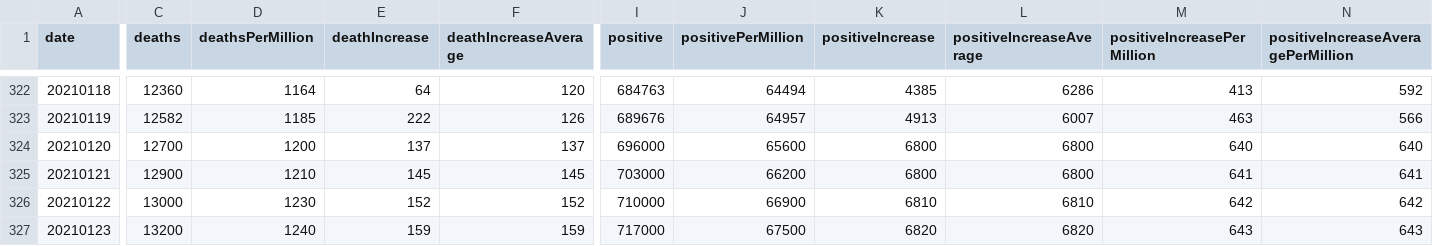
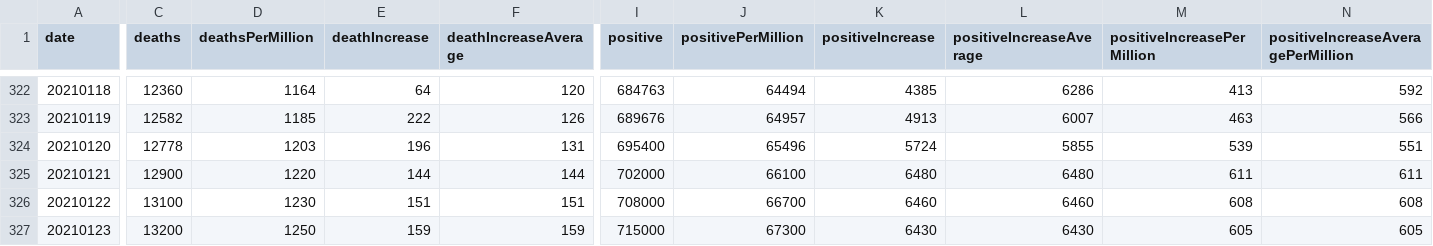
Before and after one commit to mgwalker/covid19-csv, a CSV file: docs/v1/GA.csv, drawn as a sheet; only a part is shown, gaps mark what is left out; removed rows and columns are numbered as before the commit, all else as after; rows hold the shown columns only; the diff covers the shown part only; the diff names each change by its address in the sheet, - before the commit and + after, or states it on an @@ line.

```diff
--- a/docs/v1/GA.csv
+++ b/docs/v1/GA.csv
-row 324: 20210120 | 12700 | 1200 | 137 | 137 | 696000 | 65600 | 6800 | 6800 | 640 | 640
+row 324: 20210120 | 12778 | 1203 | 196 | 131 | 695400 | 65496 | 5724 | 5855 | 539 | 551
-D325 (deathsPerMillion): 1210
+D325 (deathsPerMillion): 1220
-E325 (deathIncrease): 145
+E325 (deathIncrease): 144
-F325 (deathIncreaseAverage): 145
+F325 (deathIncreaseAverage): 144
-I325 (positive): 703000
+I325 (positive): 702000
-J325 (positivePerMillion): 66200
+J325 (positivePerMillion): 66100
-K325 (positiveIncrease): 6800
+K325 (positiveIncrease): 6480
-L325 (positiveIncreaseAverage): 6800
+L325 (positiveIncreaseAverage): 6480
-M325 (positiveIncreasePerMillion): 641
+M325 (positiveIncreasePerMillion): 611
-N325: 641
+N325: 611
-C326 (deaths): 13000
+C326 (deaths): 13100
-E326 (deathIncrease): 152
+E326 (deathIncrease): 151
-F326 (deathIncreaseAverage): 152
+F326 (deathIncreaseAverage): 151
-I326 (positive): 710000
+I326 (positive): 708000
-J326 (positivePerMillion): 66900
+J326 (positivePerMillion): 66700
-K326 (positiveIncrease): 6810
+K326 (positiveIncrease): 6460
-L326 (positiveIncreaseAverage): 6810
+L326 (positiveIncreaseAverage): 6460
-M326 (positiveIncreasePerMillion): 642
+M326 (positiveIncreasePerMillion): 608
-N326: 642
+N326: 608
-D327 (deathsPerMillion): 1240
+D327 (deathsPerMillion): 1250
-I327 (positive): 717000
+I327 (positive): 715000
-J327 (positivePerMillion): 67500
+J327 (positivePerMillion): 67300
-K327 (positiveIncrease): 6820
+K327 (positiveIncrease): 6430
-L327 (positiveIncreaseAverage): 6820
+L327 (positiveIncreaseAverage): 6430
-M327 (positiveIncreasePerMillion): 643
+M327 (positiveIncreasePerMillion): 605
-N327: 643
+N327: 605
```
Also changed, not shown: 2 added rows, 1 removed row and 65 edited cells elsewhere in this file, docs/v1/AL.csv, docs/v1/KS.csv, 54 other files.
